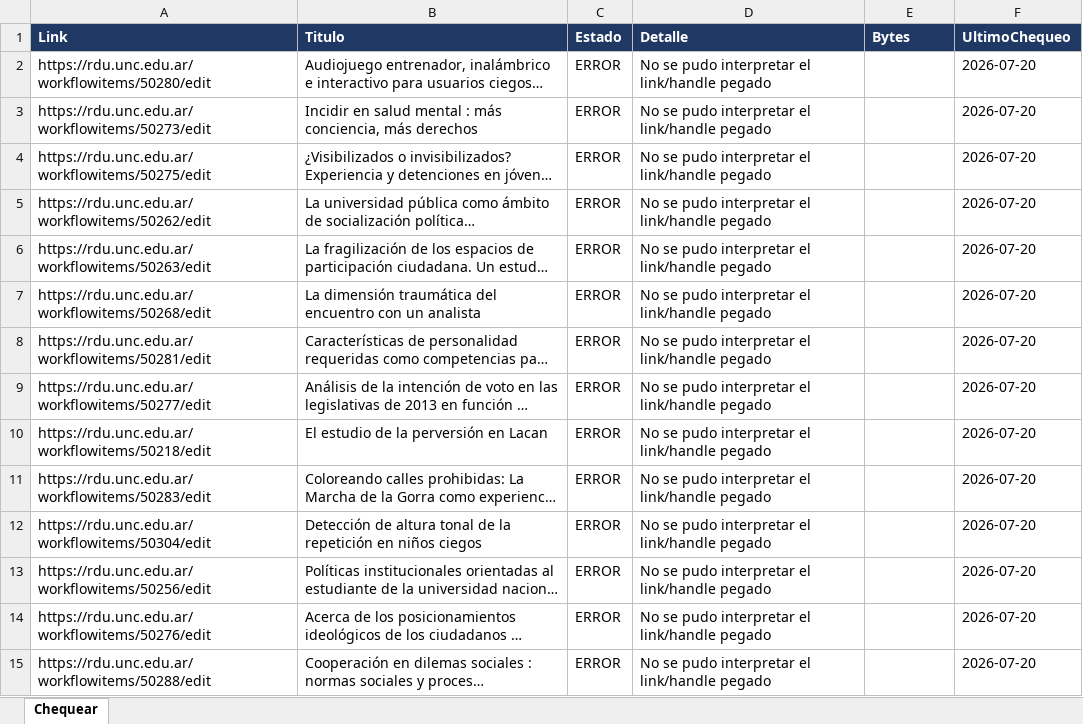
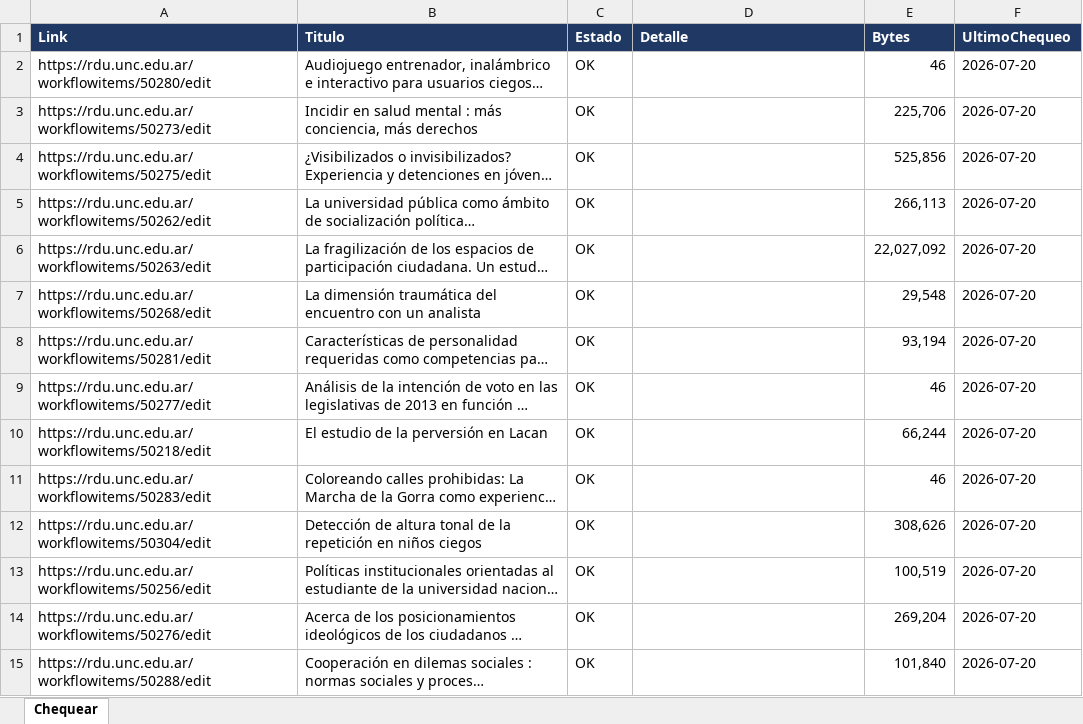
Before and after one commit to poonkrocker/rdua, an Excel workbook: reportes/entradas_a_revisar.xlsx, sheet Chequear, drawn as a sheet; only a part is shown; long unchanged cells end in …; values as stored, in another font and other column widths than the file's, no borders; the diff covers the shown part only; the diff names each change by its address in the sheet, - before the commit and + after, or states it on an @@ line.

```diff
--- a/reportes/entradas_a_revisar.xlsx (sheet Chequear)
+++ b/reportes/entradas_a_revisar.xlsx (sheet Chequear)
-C2:C15 (Estado): ERROR
+C2:C15 (Estado): OK
-D2:D15 (Detalle): No se pudo interpretar el link/handle pegado
+D2:D15 (Detalle): (empty)
-E2 (Bytes): (empty)
+E2 (Bytes): 46
-E3 (Bytes): (empty)
+E3 (Bytes): 225,706
-E4 (Bytes): (empty)
+E4 (Bytes): 525,856
-E5 (Bytes): (empty)
+E5 (Bytes): 266,113
-E6 (Bytes): (empty)
+E6 (Bytes): 22,027,092
-E7 (Bytes): (empty)
+E7 (Bytes): 29,548
-E8 (Bytes): (empty)
+E8 (Bytes): 93,194
-E9 (Bytes): (empty)
+E9 (Bytes): 46
-E10 (Bytes): (empty)
+E10 (Bytes): 66,244
-E11 (Bytes): (empty)
+E11 (Bytes): 46
-E12 (Bytes): (empty)
+E12 (Bytes): 308,626
-E13 (Bytes): (empty)
+E13 (Bytes): 100,519
-E14 (Bytes): (empty)
+E14 (Bytes): 269,204
-E15 (Bytes): (empty)
+E15 (Bytes): 101,840
```
Also changed, not shown: 408 edited cells elsewhere in this sheet.
